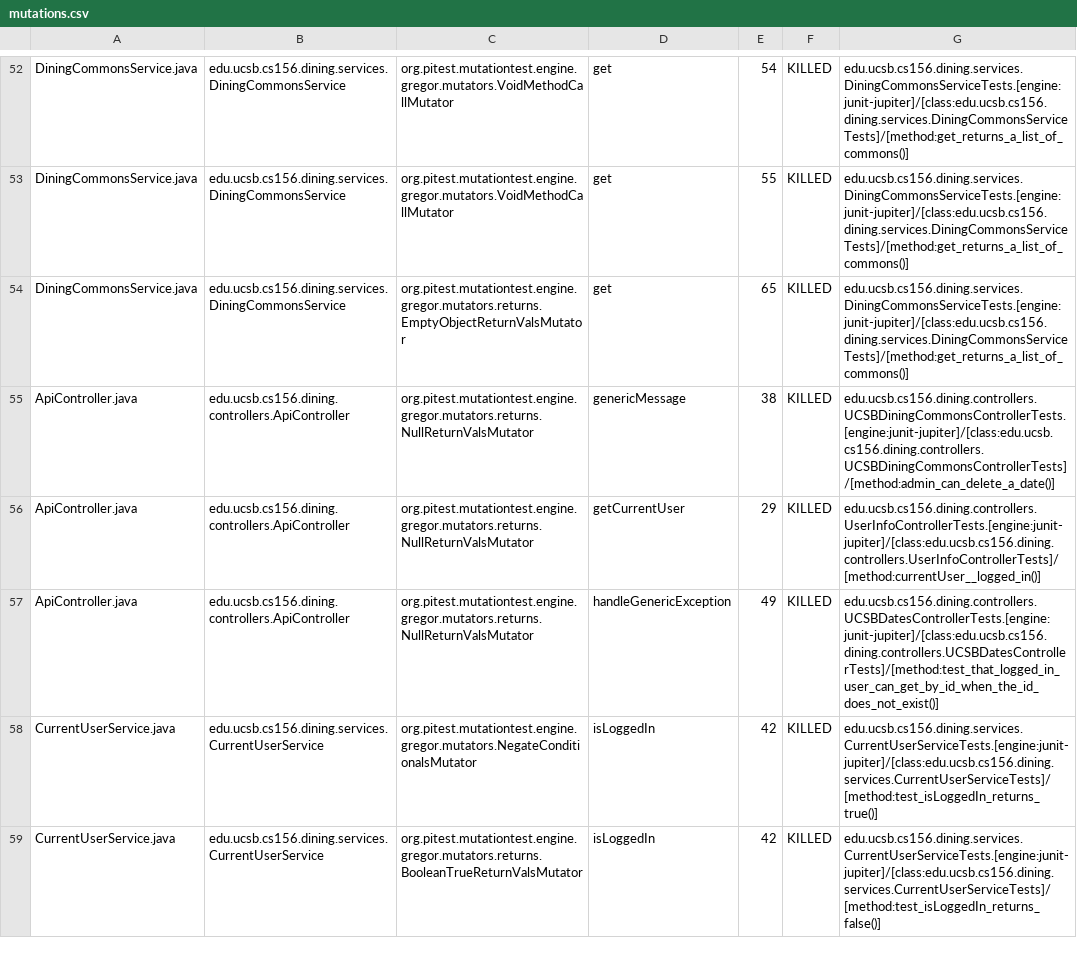
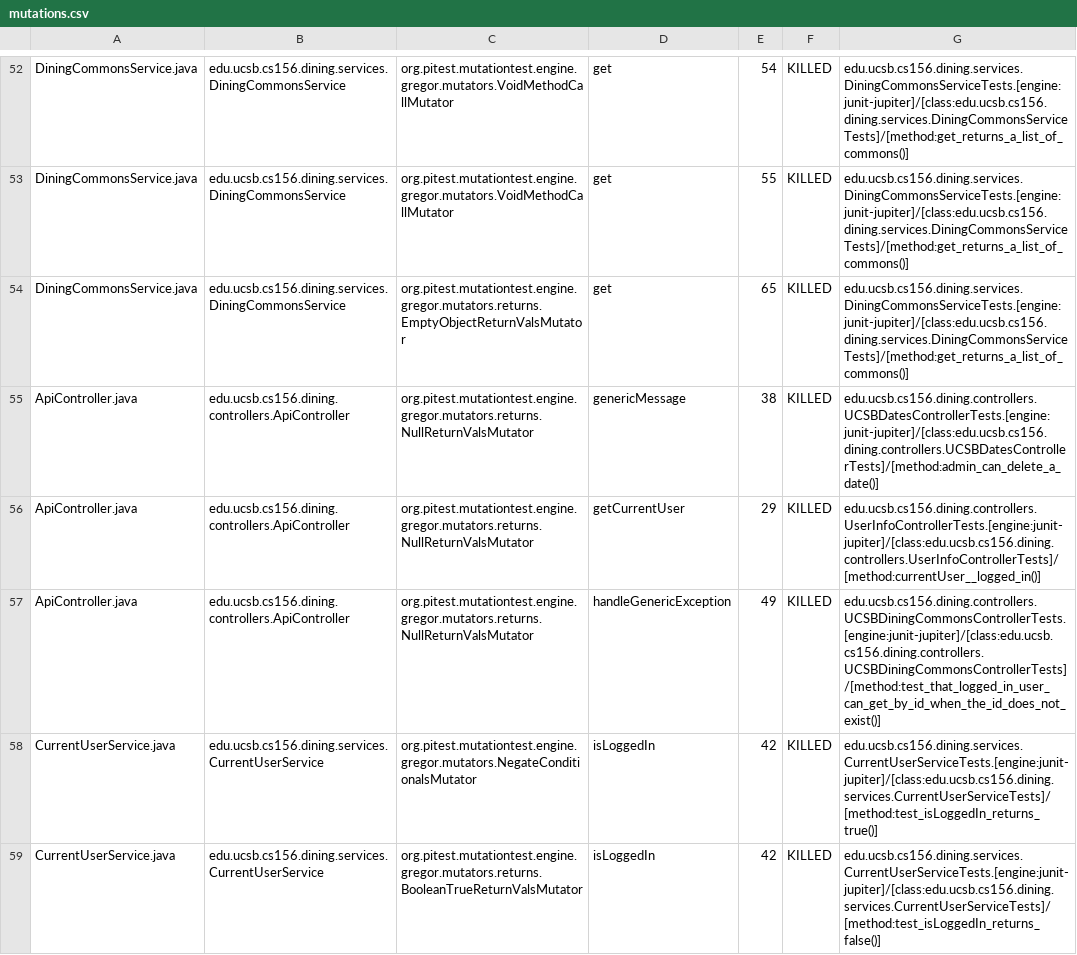
Before and after one commit to ucsb-cs156-f24/proj-dining-f24-16, a CSV file: prs/50/pitest/mutations.csv, drawn as a sheet; only a part is shown, gaps mark what is left out.

Commit message:
Deploying to gh-pages from @ ucsb-cs156-f24/proj-dining-f24-16@7abdc1e67ef259b7b2db04ab38fed947bb6604d9 🚀

```diff
--- a/prs/50/pitest/mutations.csv
+++ b/prs/50/pitest/mutations.csv
@@ -54,5 +54,5 @@ DiningCommonsService.java,edu.ucsb.cs156.dining.services.DiningCommonsService,or
 DiningCommonsService.java,edu.ucsb.cs156.dining.services.DiningCommonsService,org.pitest.mutationtest.engine.gregor.mutators.returns.EmptyObjectReturnValsMutator,get,65,KILLED,edu.ucsb.cs156.dining.services.DiningCommonsServiceTests.[engine:junit-jupiter]/[class:edu.ucsb.cs156.dining.services.DiningCommonsServiceTests]/[method:get_returns_a_list_of_commons()]
-ApiController.java,edu.ucsb.cs156.dining.controllers.ApiController,org.pitest.mutationtest.engine.gregor.mutators.returns.NullReturnValsMutator,genericMessage,38,KILLED,edu.ucsb.cs156.dining.controllers.UCSBDiningCommonsControllerTests.[engine:junit-jupiter]/[class:edu.ucsb.cs156.dining.controllers.UCSBDiningCommonsControllerTests]/[method:admin_can_delete_a_date()]
+ApiController.java,edu.ucsb.cs156.dining.controllers.ApiController,org.pitest.mutationtest.engine.gregor.mutators.returns.NullReturnValsMutator,genericMessage,38,KILLED,edu.ucsb.cs156.dining.controllers.UCSBDatesControllerTests.[engine:junit-jupiter]/[class:edu.ucsb.cs156.dining.controllers.UCSBDatesControllerTests]/[method:admin_can_delete_a_date()]
 ApiController.java,edu.ucsb.cs156.dining.controllers.ApiController,org.pitest.mutationtest.engine.gregor.mutators.returns.NullReturnValsMutator,getCurrentUser,29,KILLED,edu.ucsb.cs156.dining.controllers.UserInfoControllerTests.[engine:junit-jupiter]/[class:edu.ucsb.cs156.dining.controllers.UserInfoControllerTests]/[method:currentUser__logged_in()]
-ApiController.java,edu.ucsb.cs156.dining.controllers.ApiController,org.pitest.mutationtest.engine.gregor.mutators.returns.NullReturnValsMutator,handleGenericException,49,KILLED,edu.ucsb.cs156.dining.controllers.UCSBDatesControllerTests.[engine:junit-jupiter]/[class:edu.ucsb.cs156.dining.controllers.UCSBDatesControllerTests]/[method:test_that_logged_in_user_can_get_by_id_when_the_id_does_not_exist()]
+ApiController.java,edu.ucsb.cs156.dining.controllers.ApiController,org.pitest.mutationtest.engine.gregor.mutators.returns.NullReturnValsMutator,handleGenericException,49,KILLED,edu.ucsb.cs156.dining.controllers.UCSBDiningCommonsControllerTests.[engine:junit-jupiter]/[class:edu.ucsb.cs156.dining.controllers.UCSBDiningCommonsControllerTests]/[method:test_that_logged_in_user_can_get_by_id_when_the_id_does_not_exist()]
 CurrentUserService.java,edu.ucsb.cs156.dining.services.CurrentUserService,org.pitest.mutationtest.engine.gregor.mutators.NegateConditionalsMutator,isLoggedIn,42,KILLED,edu.ucsb.cs156.dining.services.CurrentUserServiceTests.[engine:junit-jupiter]/[class:edu.ucsb.cs156.dining.services.CurrentUserServiceTests]/[method:test_isLoggedIn_returns_true()]
```
Also changed, not shown: 13 other files.
